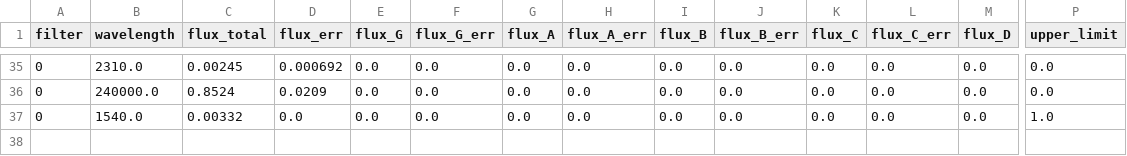
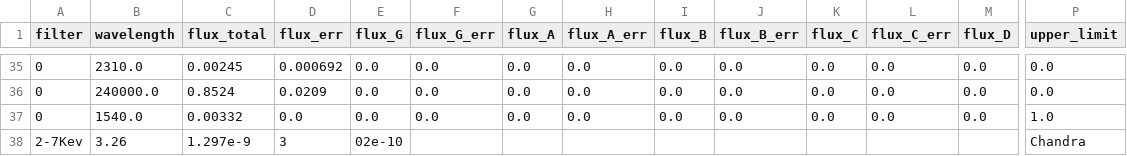
Before and after one commit to ikhebgeenaccount/lensed-qso-brp-2022, a CSV file: data/B1600+434/sed.csv, drawn as a sheet; only a part is shown, gaps mark what is left out; rows hold the shown columns only; the diff names each change by its address in the sheet, - before the commit and + after, or states it on an @@ line.

Commit message:
Update sed.csv

```diff
--- a/data/B1600+434/sed.csv
+++ b/data/B1600+434/sed.csv
+row 38: 2-7Kev | 3.26 | 1.297e-9 | 3 | 02e-10 |  |  |  |  |  |  |  |  | Chandra
```
